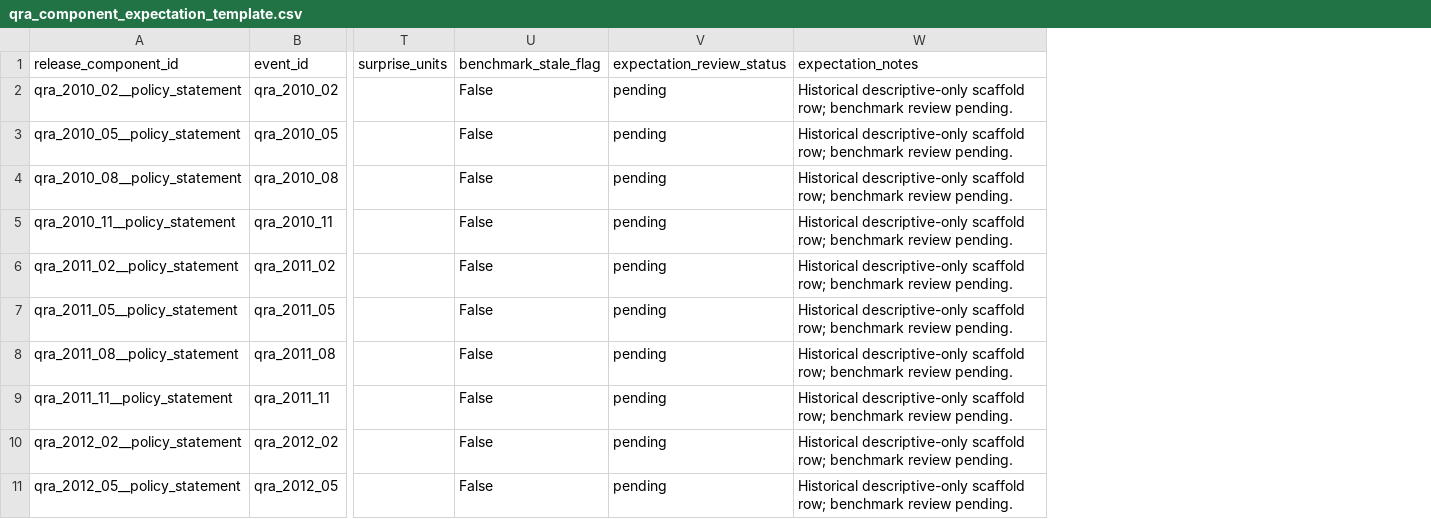
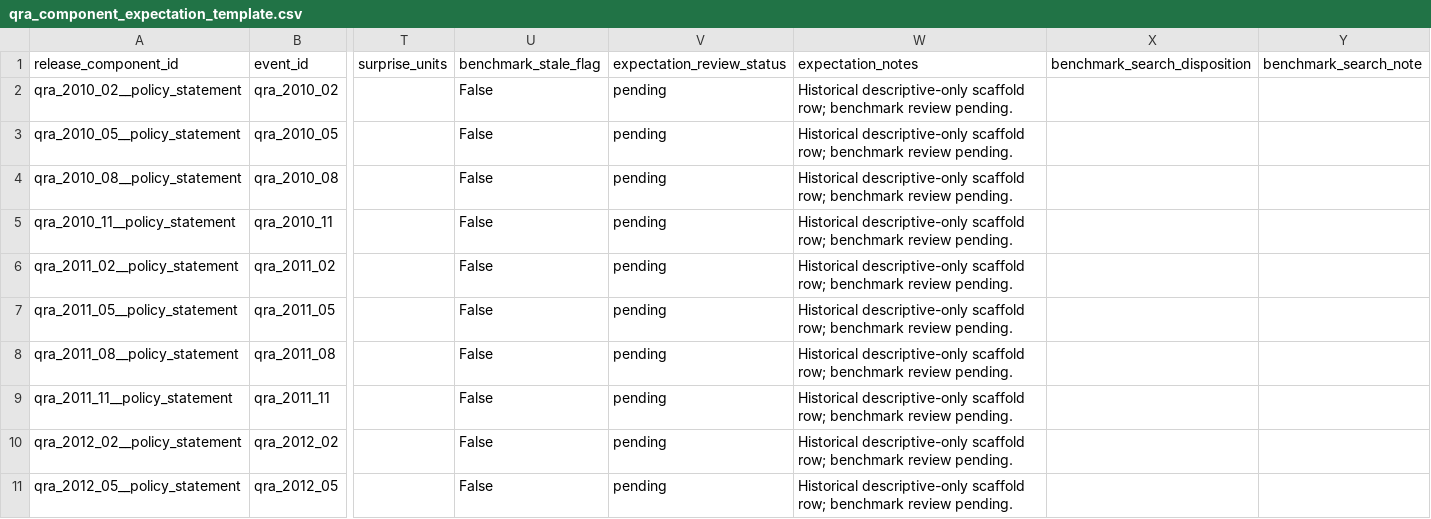
Before and after one commit to smkwray/qrawatch, a CSV file: data/manual/qra_component_expectation_template.csv, drawn as a sheet; only a part is shown, gaps mark what is left out; the diff names each change by its address in the sheet, - before the commit and + after, or states it on an @@ line.

```diff
--- a/data/manual/qra_component_expectation_template.csv
+++ b/data/manual/qra_component_expectation_template.csv
+column X (benchmark_search_disposition), empty
+column Y (benchmark_search_note), empty
```
Also changed, not shown: data/manual/qra_event_overlap_annotations.csv, site/data/causal_claims_status.csv, 20 other files.
